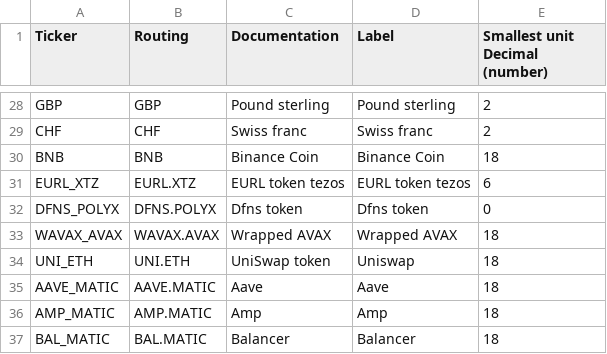
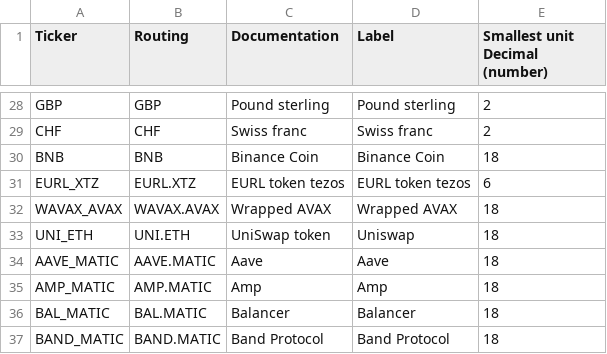
Before and after one commit to dfns/dfns-api-docs, a CSV file: AssetTickers.csv, drawn as a sheet; only a part is shown, gaps mark what is left out; the shorter side is filled out with more unchanged rows; the diff names each change by its address in the sheet, - before the commit and + after, or states it on an @@ line.

Commit message:
Remove DFNS_POLYX

```diff
--- a/AssetTickers.csv
+++ b/AssetTickers.csv
-row 32: DFNS_POLYX | DFNS.POLYX | Dfns token | Dfns token | 0
```
